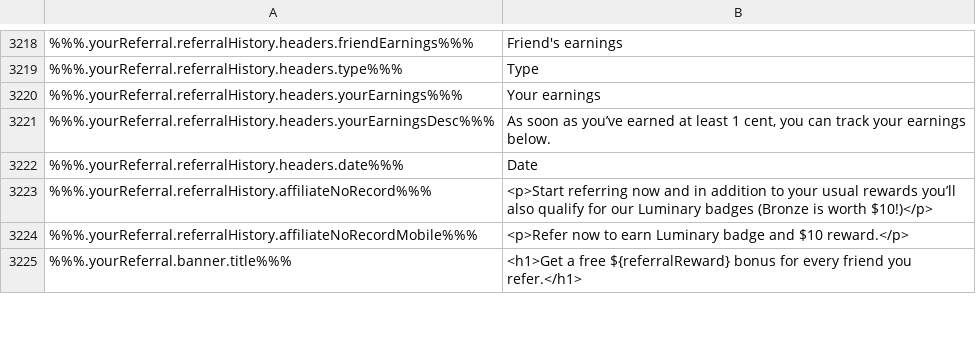
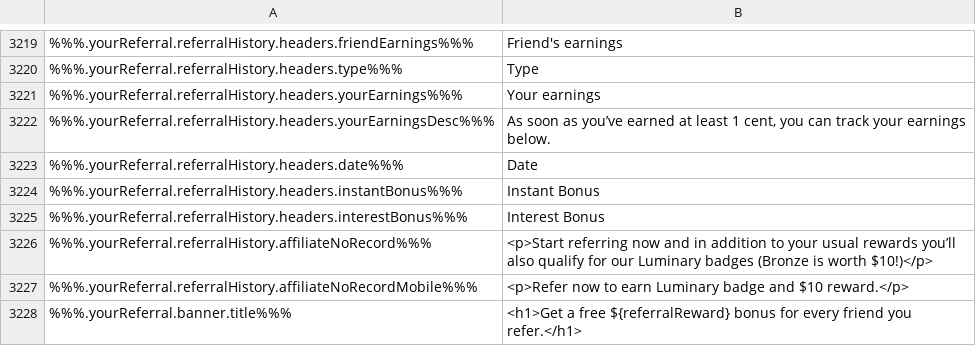
Before and after one commit to constant-money/constant-web-i18n, a CSV file: store/en.csv, drawn as a sheet; only a part is shown, gaps mark what is left out; the diff covers the shown part only; the diff names each change by its address in the sheet, - before the commit and + after, or states it on an @@ line.

```diff
--- a/store/en.csv
+++ b/store/en.csv
+row 3224: %%%.yourReferral.referralHistory.headers.instantBonus%%% | Instant Bonus
+row 3225: %%%.yourReferral.referralHistory.headers.interestBonus%%% | Interest Bonus
```
Also changed, not shown: 1 added row and 10 edited cells elsewhere in this file, 2 other files.
